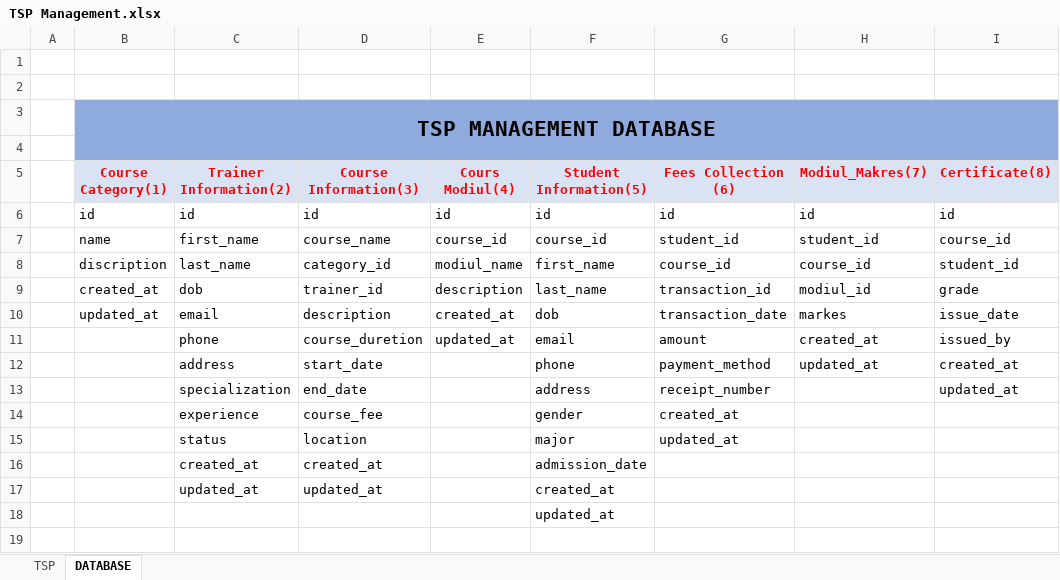
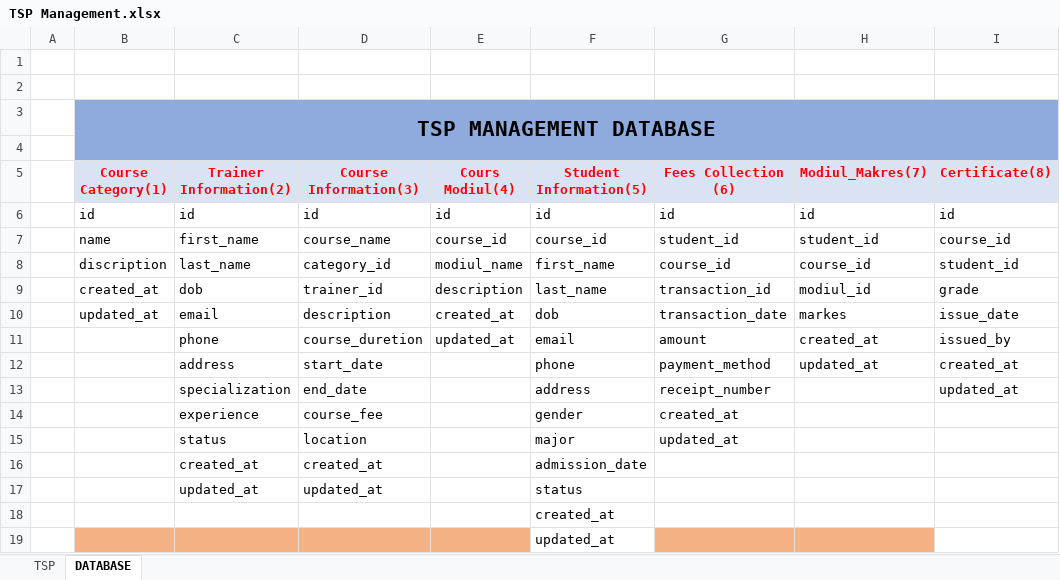
Before and after one commit to Mansurshoyab/TSPManagement, an Excel workbook: resources/views/resources/database/TSP Management.xlsx, sheet DATABASE, drawn as a sheet; values as stored, in another font and other column widths than the file's, no borders; addresses are those after the commit; the diff names each change by its address in the sheet, - before the commit and + after, or states it on an @@ line.

```diff
--- a/resources/views/resources/database/TSP Management.xlsx (sheet DATABASE)
+++ b/resources/views/resources/database/TSP Management.xlsx (sheet DATABASE)
-F17 (Student Information(5)): created_at
+F17 (Student Information(5)): status
+row 18:  |  |  |  |  | created_at
-B19:E19 fill: none
+B19:E19 fill: #F4B183
-G19:H19 fill: none
+G19:H19 fill: #F4B183
```
Also changed, not shown: 7 other files.
